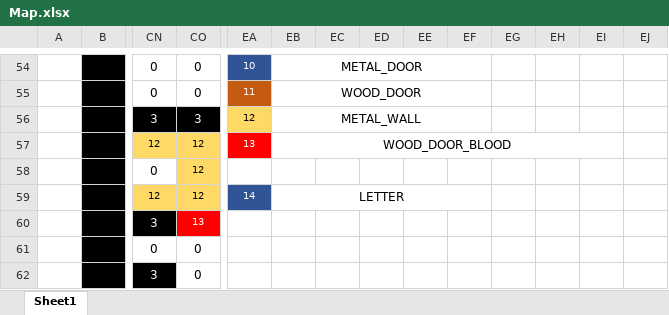
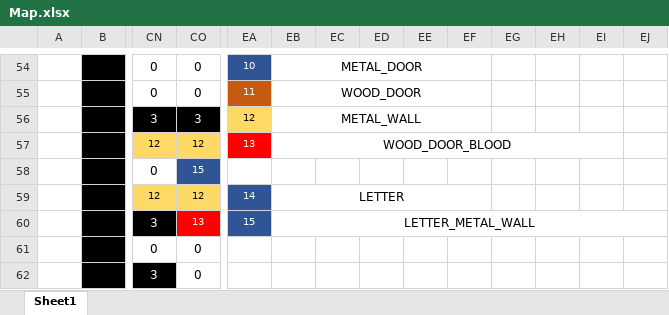
Before and after one commit to tonkaew131/JavaGameProject, an Excel workbook: documents/Map/Map.xlsx, sheet Sheet1, drawn as a sheet; only a part is shown, gaps mark what is left out; values as stored, in another font and other column widths than the file's, no borders; charts and pictures not drawn; the diff names each change by its address in the sheet, - before the commit and + after, or states it on an @@ line.

Commit message:
Add new letter texture for metal wall

```diff
--- a/documents/Map/Map.xlsx (sheet Sheet1)
+++ b/documents/Map/Map.xlsx (sheet Sheet1)
-CO58: 12
+CO58: 15
@@ CO58 fill: #FFD966 → #2F5597, text colour: black → #FFFFFF @@
-EA60: (empty)
+EA60: 15
-EA60 fill: none
+EA60 fill: #2F5597
-EB60: (empty)
+EB60: LETTER_METAL_WALL
+EB60:EJ60 merged
```
Also changed, not shown: 6 other files.
